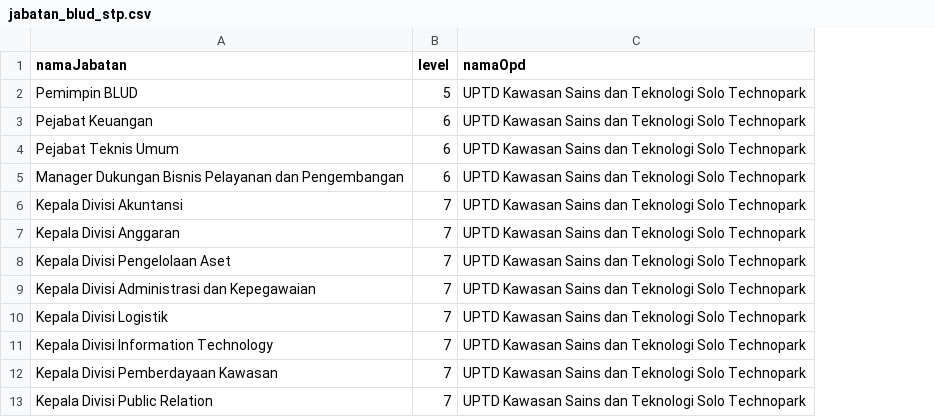
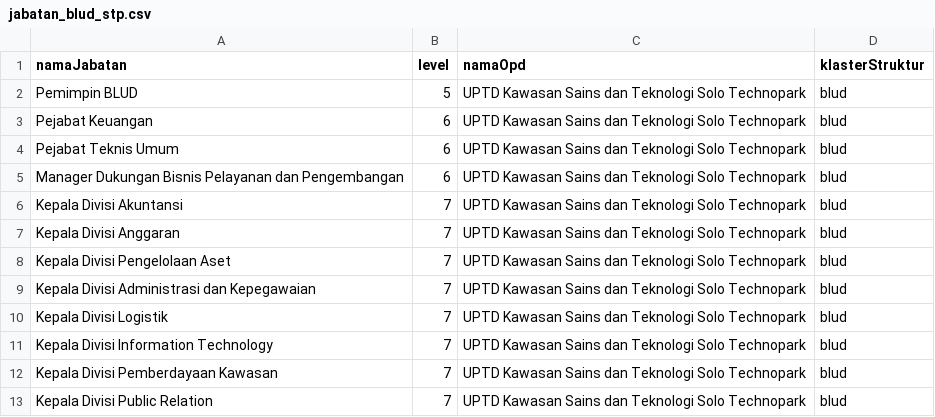
Before and after one commit to DenyWismoyo/ruang-sigap-v2, a CSV file: public/jabatan_blud_stp.csv, drawn as a sheet; only a part is shown; the diff names each change by its address in the sheet, - before the commit and + after, or states it on an @@ line.

Commit message:
feat: add cluster structure update option in bulk edit jabatan & add klasterStruktur in CSV template

```diff
--- a/public/jabatan_blud_stp.csv
+++ b/public/jabatan_blud_stp.csv
+column D (klasterStruktur), rows 2-13: all blud
```
Also changed, not shown: 1 other file.
